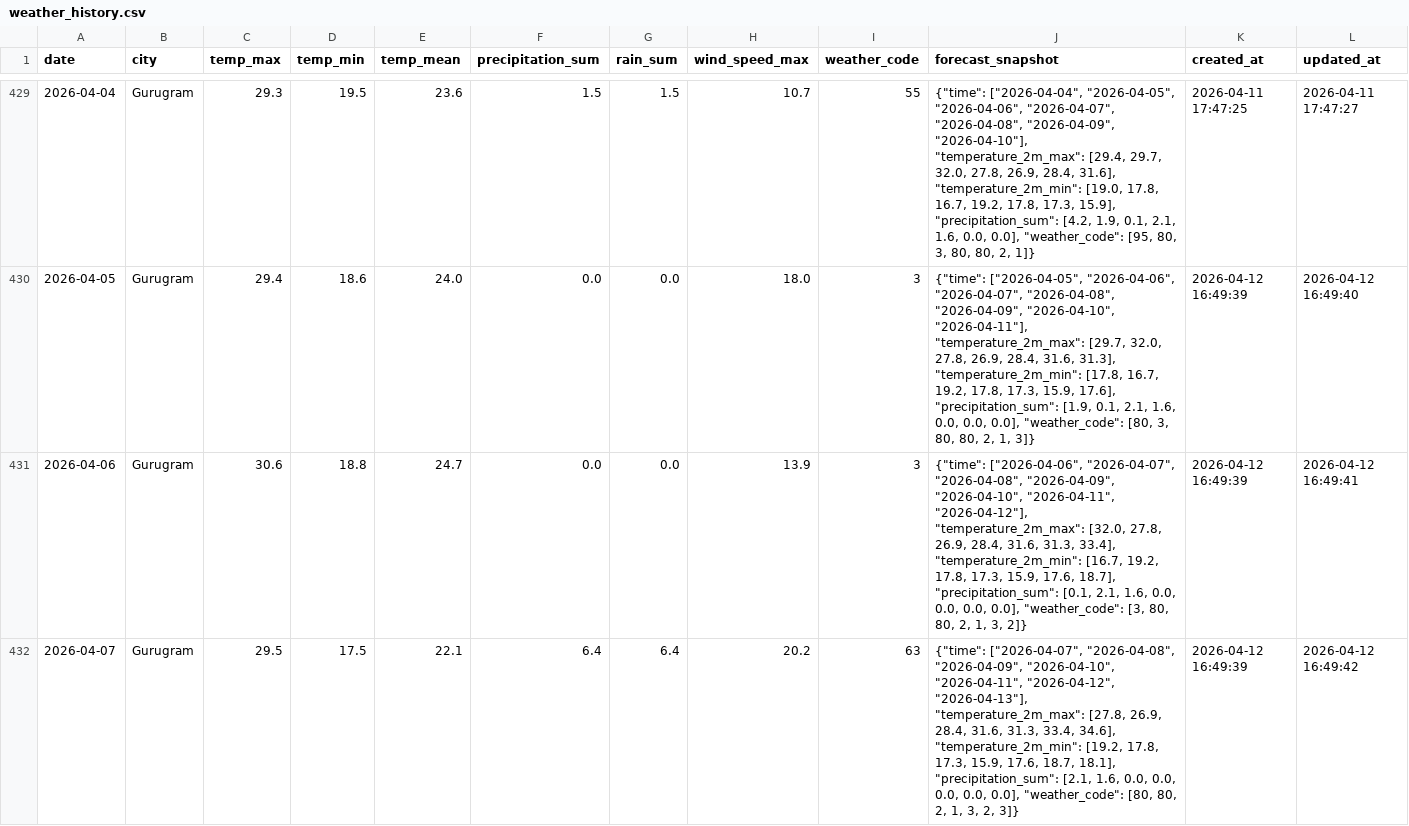
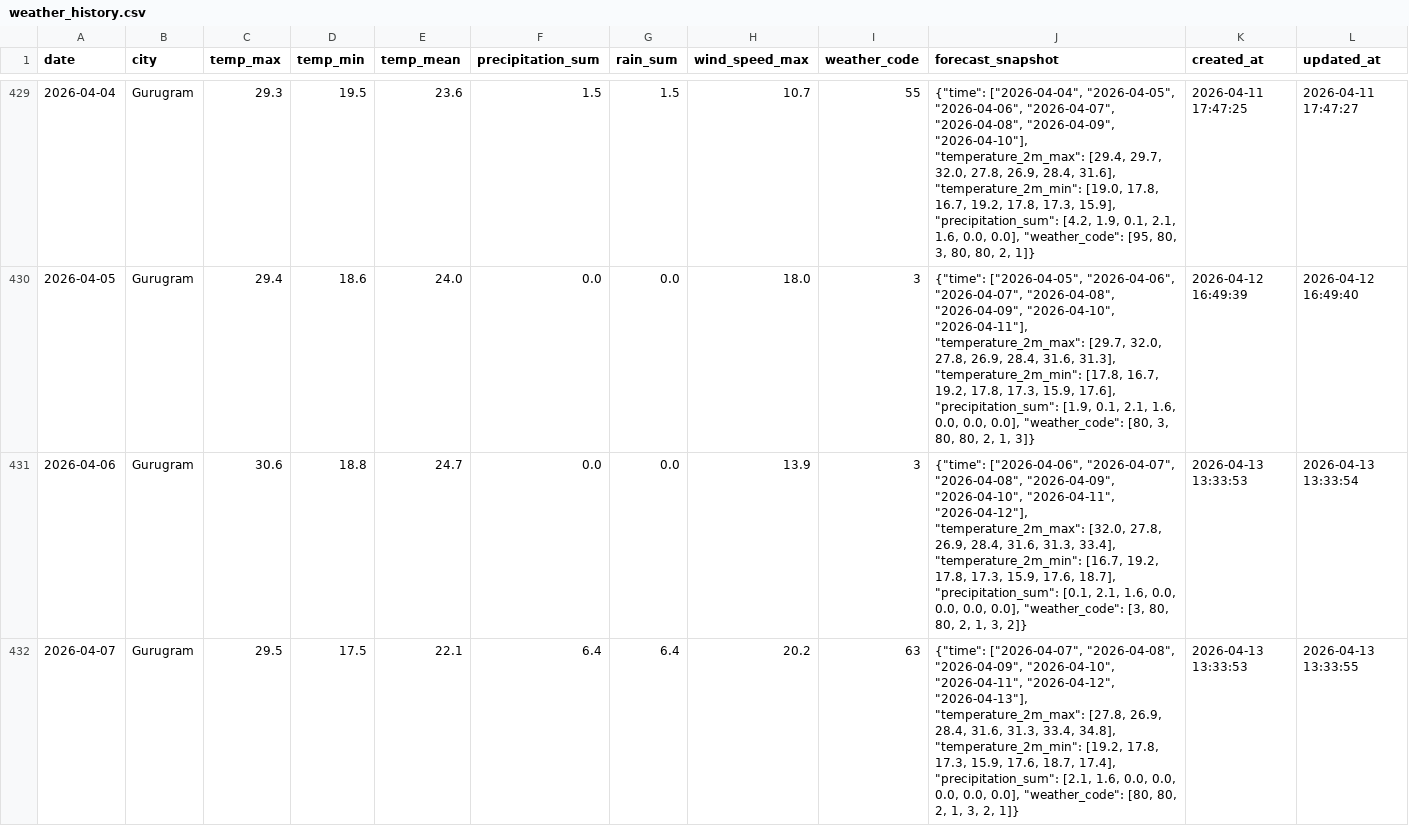
Before and after one commit to kshitij1489/dn_analytics, a CSV file: data/weather_history.csv, drawn as a sheet; only a part is shown, gaps mark what is left out; the diff covers the shown part only.

Commit message:
refactor: refine customer UI, update cloud sync plan, and refresh weather data
- Updated Customers page and MergeHistorySection.
- Refined useSimilarityQueue hook and identity styles.
- Revised cloud sync and collaboration plan documentation.
- Updated weather history data.

```diff
--- a/data/weather_history.csv
+++ b/data/weather_history.csv
@@ -430,3 +430,3 @@ date,city,temp_max,temp_min,temp_mean,precipitation_sum,rain_sum,wind_speed_max,
 2026-04-05,Gurugram,29.4,18.6,24.0,0.0,0.0,18.0,3,"{""time"": [""2026-04-05"", ""2026-04-06"", ""2026-04-07"", ""2026-04-08"", ""2026-04-09"", ""2026-04-10"", ""2026-04-11""], ""temperature_2m_max"": [29.7, 32.0, 27.8, 26.9, 28.4, 31.6, 31.3], ""temperature_2m_min"": [17.8, 16.7, 19.2, 17.8, 17.3, 15.9, 17.6], ""precipitation_sum"": [1.9, 0.1, 2.1, 1.6, 0.0, 0.0, 0.0], ""weather_code"": [80, 3, 80, 80, 2, 1, 3]}",2026-04-12 16:49:39,2026-04-12 16:49:40
-2026-04-06,Gurugram,30.6,18.8,24.7,0.0,0.0,13.9,3,"{""time"": [""2026-04-06"", ""2026-04-07"", ""2026-04-08"", ""2026-04-09"", ""2026-04-10"", ""2026-04-11"", ""2026-04-12""], ""temperature_2m_max"": [32.0, 27.8, 26.9, 28.4, 31.6, 31.3, 33.4], ""temperature_2m_min"": [16.7, 19.2, 17.8, 17.3, 15.9, 17.6, 18.7], ""precipitation_sum"": [0.1, 2.1, 1.6, 0.0, 0.0, 0.0, 0.0], ""weather_code"": [3, 80, 80, 2, 1, 3, 2]}",2026-04-12 16:49:39,2026-04-12 16:49:41
-2026-04-07,Gurugram,29.5,17.5,22.1,6.4,6.4,20.2,63,"{""time"": [""2026-04-07"", ""2026-04-08"", ""2026-04-09"", ""2026-04-10"", ""2026-04-11"", ""2026-04-12"", ""2026-04-13""], ""temperature_2m_max"": [27.8, 26.9, 28.4, 31.6, 31.3, 33.4, 34.6], ""temperature_2m_min"": [19.2, 17.8, 17.3, 15.9, 17.6, 18.7, 18.1], ""precipitation_sum"": [2.1, 1.6, 0.0, 0.0, 0.0, 0.0, 0.0], ""weather_code"": [80, 80, 2, 1, 3, 2, 3]}",2026-04-12 16:49:39,2026-04-12 16:49:42
+2026-04-06,Gurugram,30.6,18.8,24.7,0.0,0.0,13.9,3,"{""time"": [""2026-04-06"", ""2026-04-07"", ""2026-04-08"", ""2026-04-09"", ""2026-04-10"", ""2026-04-11"", ""2026-04-12""], ""temperature_2m_max"": [32.0, 27.8, 26.9, 28.4, 31.6, 31.3, 33.4], ""temperature_2m_min"": [16.7, 19.2, 17.8, 17.3, 15.9, 17.6, 18.7], ""precipitation_sum"": [0.1, 2.1, 1.6, 0.0, 0.0, 0.0, 0.0], ""weather_code"": [3, 80, 80, 2, 1, 3, 2]}",2026-04-13 13:33:53,2026-04-13 13:33:54
+2026-04-07,Gurugram,29.5,17.5,22.1,6.4,6.4,20.2,63,"{""time"": [""2026-04-07"", ""2026-04-08"", ""2026-04-09"", ""2026-04-10"", ""2026-04-11"", ""2026-04-12"", ""2026-04-13""], ""temperature_2m_max"": [27.8, 26.9, 28.4, 31.6, 31.3, 33.4, 34.8], ""temperature_2m_min"": [19.2, 17.8, 17.3, 15.9, 17.6, 18.7, 17.4], ""precipitation_sum"": [2.1, 1.6, 0.0, 0.0, 0.0, 0.0, 0.0], ""weather_code"": [80, 80, 2, 1, 3, 2, 1]}",2026-04-13 13:33:53,2026-04-13 13:33:55
```
Also changed, not shown: 1 added row and 20 edited cells elsewhere in this file, 6 other files.
